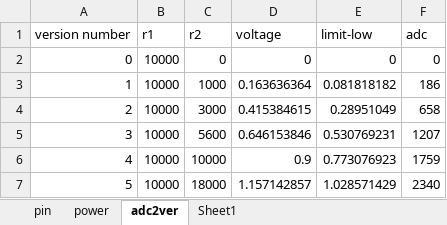
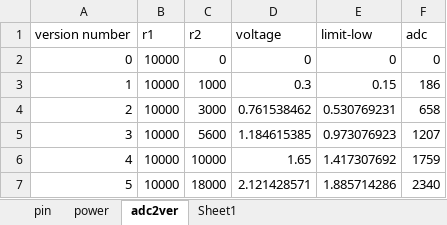
Before and after one commit to sophgo/mcu, an Excel workbook: SE5LITE/config.xlsx, sheet adc2ver, drawn as a sheet; values as stored, in another font and other column widths than the file's, no borders; the diff names each change by its address in the sheet, - before the commit and + after, or states it on an @@ line.

Commit message:
fixbug: se5lite adc calculation table
vdd_mcu changed from 1.8v to 3.3v, but adc value remain the same.
so it has no influence on firmware

Change-Id: Icef0738cd35068cb9e5c31e4cbb2ca9bf7c79113

Former-commit-id: 7a06f7a9707eaed917ff84a51c4c586d0aa23fb7

```diff
--- a/SE5LITE/config.xlsx (sheet adc2ver)
+++ b/SE5LITE/config.xlsx (sheet adc2ver)
-D3 (voltage): 0.163636364
+D3 (voltage): 0.3
-E3 (limit-low): 0.081818182
+E3 (limit-low): 0.15
-D4 (voltage): 0.415384615
+D4 (voltage): 0.761538462
-E4 (limit-low): 0.28951049
+E4 (limit-low): 0.530769231
-D5 (voltage): 0.646153846
+D5 (voltage): 1.184615385
-E5 (limit-low): 0.530769231
+E5 (limit-low): 0.973076923
-D6 (voltage): 0.9
+D6 (voltage): 1.65
-E6 (limit-low): 0.773076923
+E6 (limit-low): 1.417307692
-D7 (voltage): 1.157142857
+D7 (voltage): 2.121428571
-E7 (limit-low): 1.028571429
+E7 (limit-low): 1.885714286
```
Also changed, not shown: formulas that keep their value, charts or pictures.
